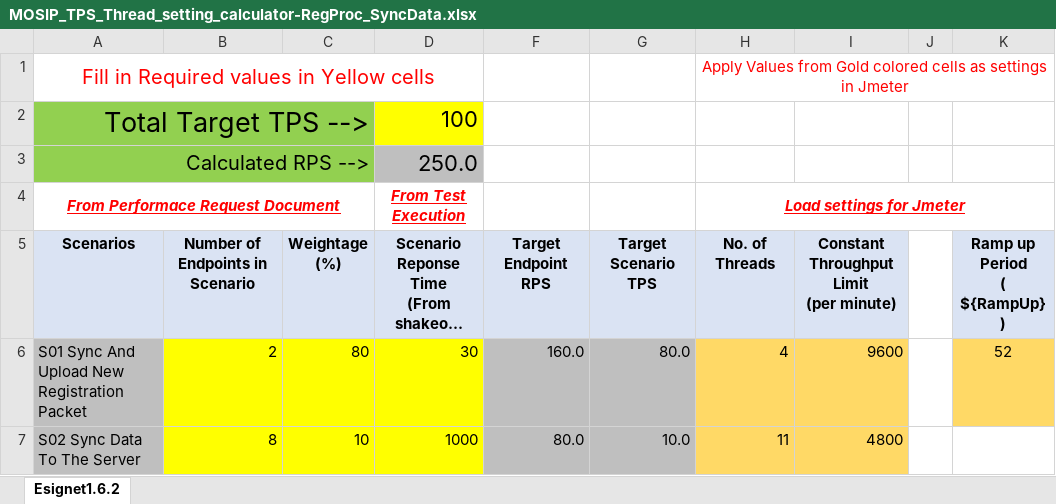
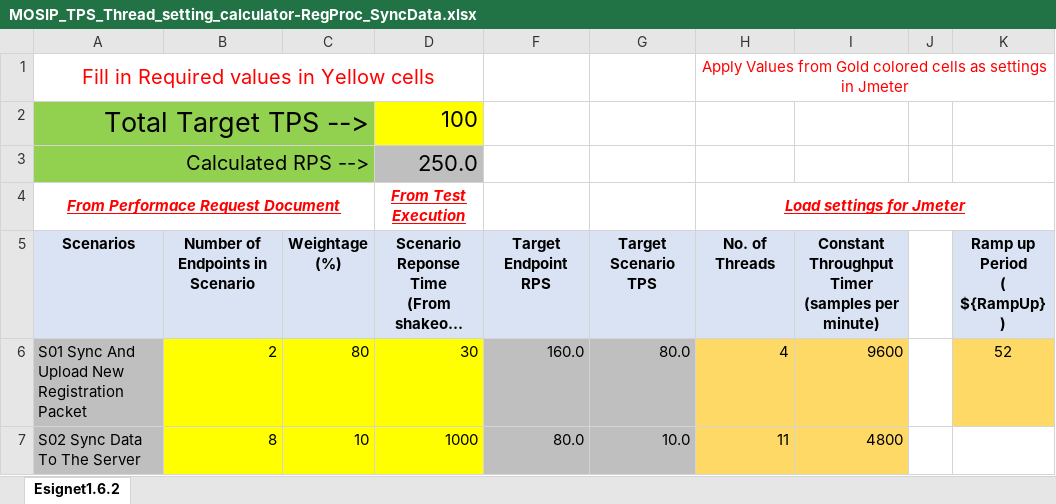
Before and after one commit to mosip/registration, an Excel workbook: performance-test/syncdata-and-regproc/MOSIP_TPS_Thread_setting_calculator-RegProc_SyncData.xlsx, sheet Esignet1.6.2, drawn as a sheet; only a part is shown; long unchanged cells end in …; values as stored, in another font and other column widths than the file's, no borders; conditional formats not drawn; ↵ is a line break in a cell; the diff names each change by its address in the sheet, - before the commit and + after, or states it on an @@ line.

Commit message:
Performance testing Release 1.3.x v0.4
Signed-off-by: Deepesh Gurung <deepesh.gurung@technoforte.co.in>

```diff
--- a/performance-test/syncdata-and-regproc/MOSIP_TPS_Thread_setting_calculator-RegProc_SyncData.xlsx (sheet Esignet1.6.2)
+++ b/performance-test/syncdata-and-regproc/MOSIP_TPS_Thread_setting_calculator-RegProc_SyncData.xlsx (sheet Esignet1.6.2)
-I5: Constant Throughput Limit ↵ (per minute)
+I5: Constant Throughput Timer ↵ (samples per minute)
```
Also changed, not shown: performance-test/packet-credential-processing/MOSIP_TPS_Thread_setting_calculator-packet_credential_processing.xlsx, 6 other files.
